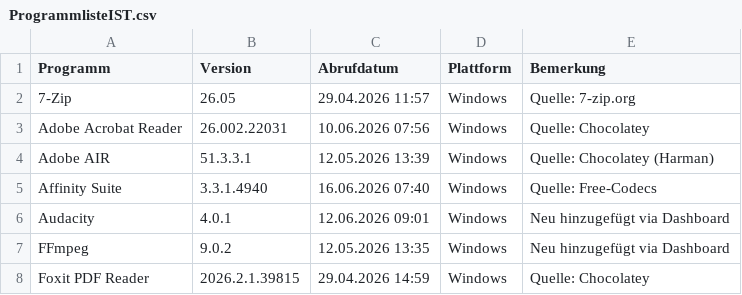
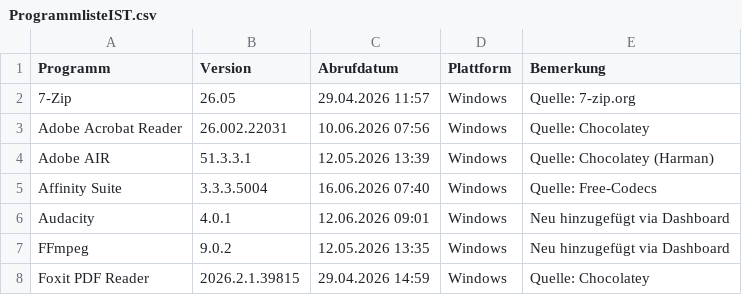
Before and after one commit to loufrance/Software-Monitor-v2, a CSV file: ProgrammlisteIST.csv, drawn as a sheet; only a part is shown.

```diff
--- a/ProgrammlisteIST.csv
+++ b/ProgrammlisteIST.csv
@@ -4,3 +4,3 @@
 "Adobe AIR";"51.3.3.1";"12.05.2026 13:39";"Windows";"Quelle: Chocolatey (Harman)"
-"Affinity Suite";"3.3.1.4940";"16.06.2026 07:40";"Windows";"Quelle: Free-Codecs"
+"Affinity Suite";"3.3.3.5004";"16.06.2026 07:40";"Windows";"Quelle: Free-Codecs"
 "Audacity";"4.0.1";"12.06.2026 09:01";"Windows";"Neu hinzugefügt via Dashboard"
```
